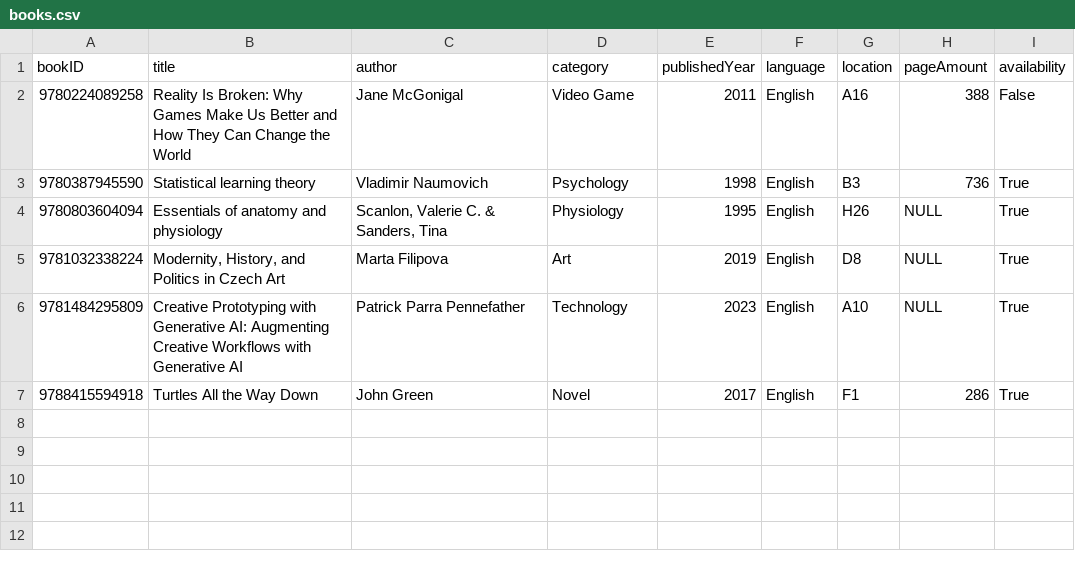
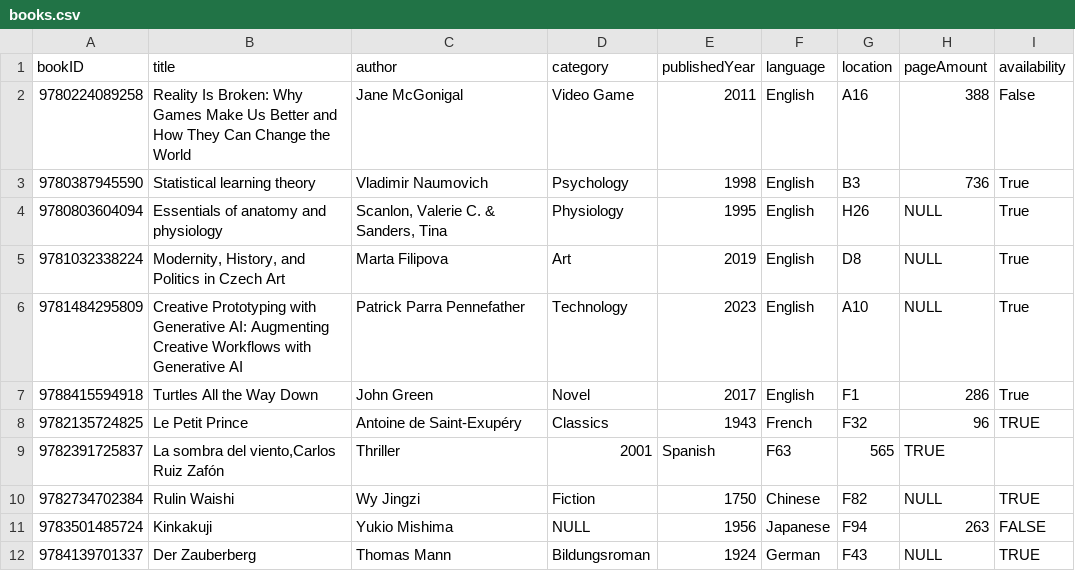
Before and after one commit to YuxuanQ8/Library-Management-System, a CSV file: books.csv, drawn as a sheet.

Commit message:
Update books.csv

```diff
--- a/books.csv
+++ b/books.csv
@@ -8 +8,6 @@
 "9788415594918","Turtles All the Way Down","John Green","Novel",2017,"English","F1","286",True
+"9782135724825","Le Petit Prince","Antoine de Saint-Exupéry","Classics",1943,"French","F32",96,TRUE
+"9782391725837","La sombra del viento,Carlos Ruiz Zafón","Thriller",2001,"Spanish","F63",565,TRUE
+"9782734702384","Rulin Waishi","Wy Jingzi","Fiction",1750,"Chinese","F82",NULL,TRUE
+"9783501485724","Kinkakuji","Yukio Mishima",NULL,1956,"Japanese","F94",263,FALSE
+"9784139701337","Der Zauberberg","Thomas Mann","Bildungsroman",1924,"German","F43",NULL,TRUE
```
